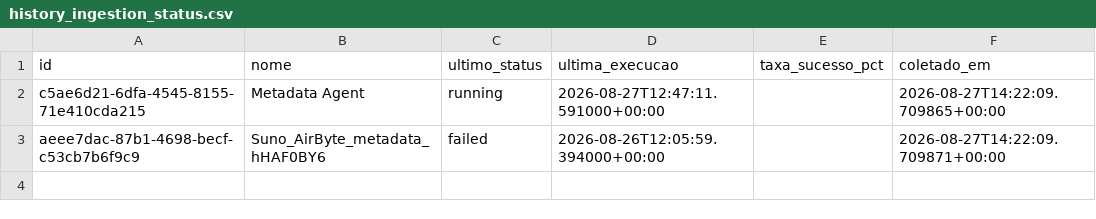
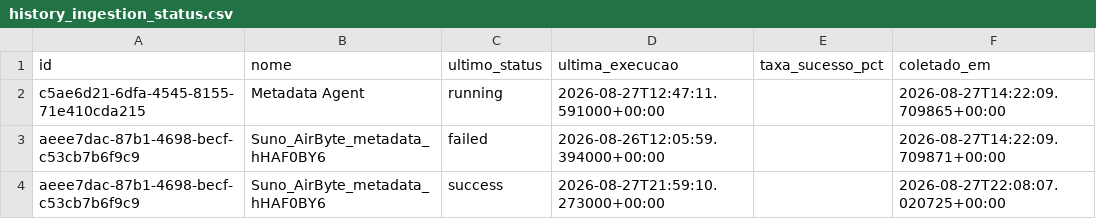
Before and after one commit to ThalesYoshikawaSuno/SunoObservabilidade, a CSV file: data/history_ingestion_status.csv, drawn as a sheet; the diff names each change by its address in the sheet, - before the commit and + after, or states it on an @@ line.

```diff
--- a/data/history_ingestion_status.csv
+++ b/data/history_ingestion_status.csv
+row 4: aeee7dac-87b1-4698-becf-c53cb7b6f9c9 | Suno_AirByte_metadata_hHAF0BY6 | success | 2026-08-27T21:59:10.273000+00:00 |  | 2026-08-27T22:08:07.020725+00:00
```
Also changed, not shown: data/airbyte.csv, data/airflow.csv, 4 other files.
